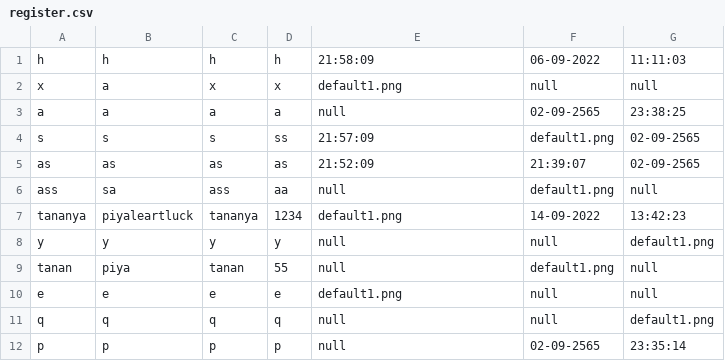
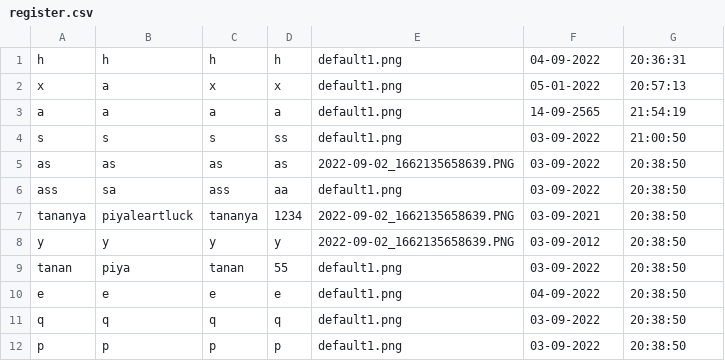
Before and after one commit to beam7894123/project-javaverse, a CSV file: filescsv/register.csv, drawn as a sheet; only a part is shown; the diff covers the shown part only.

Commit message:
Remove unused stuff & Fix bad data set in register.csv

```diff
--- a/filescsv/register.csv
+++ b/filescsv/register.csv
@@ -1,12 +1,12 @@
-h,h,h,h,21:58:09,06-09-2022 ,11:11:03
-x,a,x,x,default1.png,null,null
-a,a,a,a,null,02-09-2565,23:38:25
-s,s,s,ss,21:57:09,default1.png,02-09-2565
-as,as,as,as,21:52:09,21:39:07,02-09-2565
-ass,sa,ass,aa,null,default1.png,null
-tananya,piyaleartluck,tananya,1234,default1.png,14-09-2022 ,13:42:23
-y,y,y,y,null,null,default1.png
-tanan,piya,tanan,55,null,default1.png,null
-e,e,e,e,default1.png,null,null
-q,q,q,q,null,null,default1.png
-p,p,p,p,null,02-09-2565,23:35:14
+h,h,h,h,default1.png,04-09-2022 ,20:36:31
+x,a,x,x,default1.png,05-01-2022 ,20:57:13
+a,a,a,a,default1.png,14-09-2565 ,21:54:19
+s,s,s,ss,default1.png,03-09-2022 ,21:00:50
+as,as,as,as,2022-09-02_1662135658639.PNG,03-09-2022 ,20:38:50
+ass,sa,ass,aa,default1.png,03-09-2022 ,20:38:50
+tananya,piyaleartluck,tananya,1234,2022-09-02_1662135658639.PNG,03-09-2021,20:38:50
+y,y,y,y,2022-09-02_1662135658639.PNG,03-09-2012 ,20:38:50
+tanan,piya,tanan,55,default1.png,03-09-2022 ,20:38:50
+e,e,e,e,default1.png,04-09-2022 ,20:38:50
+q,q,q,q,default1.png,03-09-2022 ,20:38:50
+p,p,p,p,default1.png,03-09-2022 ,20:38:50
```
Also changed, not shown: 1 removed row and 18 edited cells elsewhere in this file, 3 other files.
